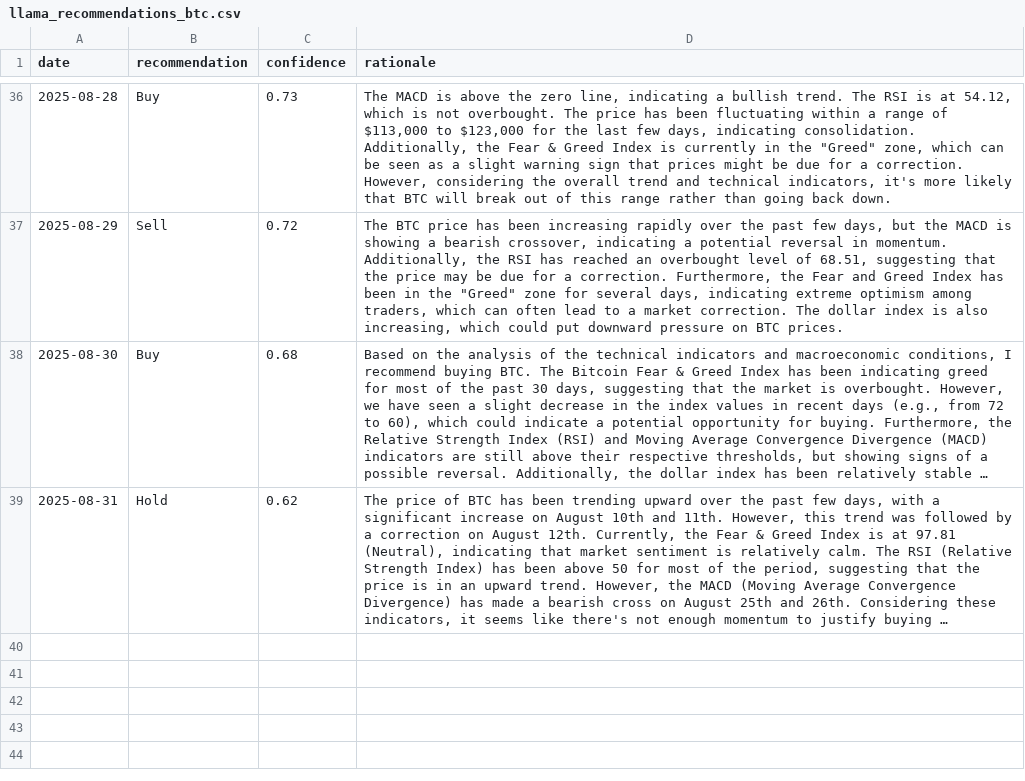
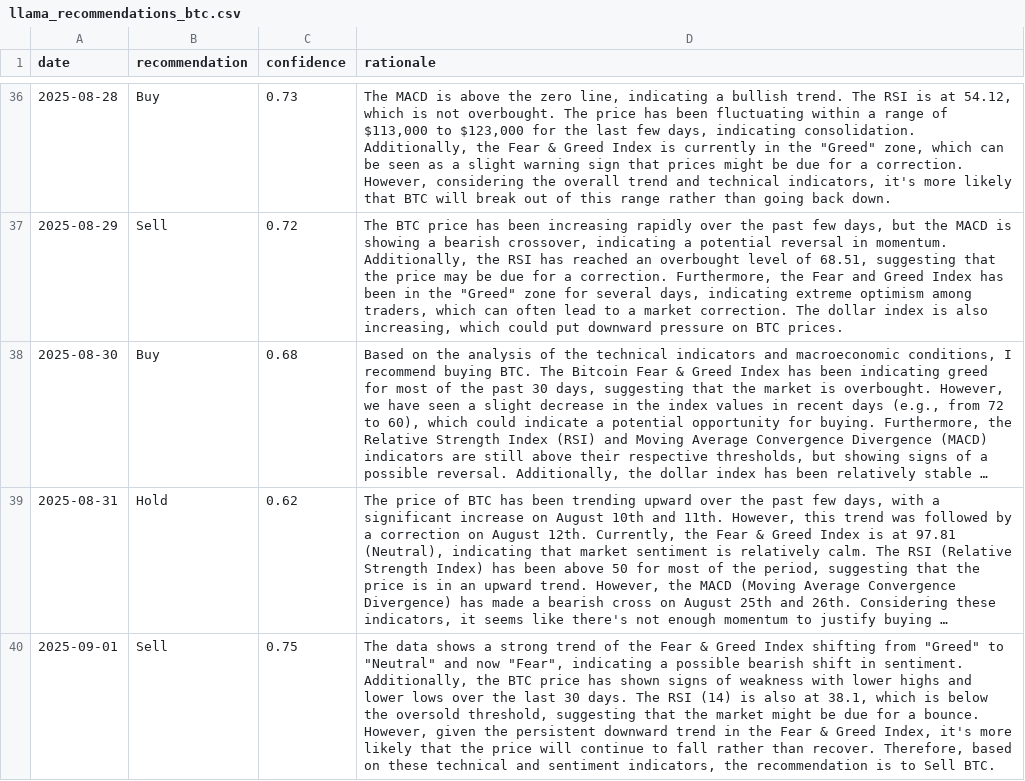
Before and after one commit to amrelsawalhi/DipSignal, a CSV file: data/llama_recommendations_btc.csv, drawn as a sheet; only a part is shown, gaps mark what is left out; long unchanged cells end in …; the diff names each change by its address in the sheet, - before the commit and + after, or states it on an @@ line.

```diff
--- a/data/llama_recommendations_btc.csv
+++ b/data/llama_recommendations_btc.csv
+row 40: 2025-09-01 | Sell | 0.75 | The data shows a strong trend of the Fear & Greed Index shifting from "Greed" to "Neutral" and now "Fear", indicating a possible bearish shift in sentiment. Additionally, the BTC price has shown signs of weakness with lower highs and lower lows over the last 30 days. The RSI (14) is also at 38.1, which is below the oversold threshold, suggesting that the market might be due for a bounce. However, given the persistent downward trend in the Fear & Greed Index, it's more likely that the price will continue to fall rather than recover. Therefore, based on these technical and sentiment indicators, the recommendation is to Sell BTC.
```
Also changed, not shown: data/btc_technical.csv, data/eth_technical.csv, 12 other files.
